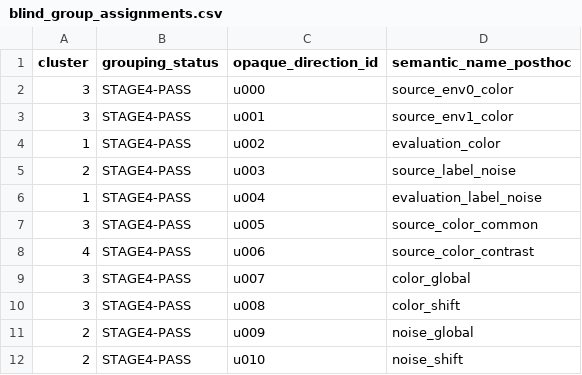
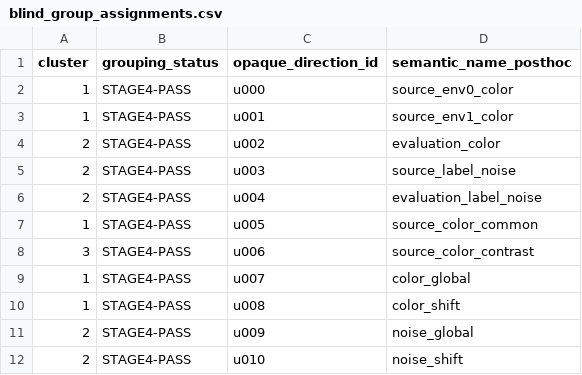
Before and after one commit to sunlay01/ood_research, a CSV file: round3_redesign/task3_aopi_multimethod_mechanism_survey/results/blind_group_assignments.csv, drawn as a sheet.

```diff
--- a/round3_redesign/task3_aopi_multimethod_mechanism_survey/results/blind_group_assignments.csv
+++ b/round3_redesign/task3_aopi_multimethod_mechanism_survey/results/blind_group_assignments.csv
@@ -1,11 +1,11 @@
 cluster,grouping_status,opaque_direction_id,semantic_name_posthoc
-3,STAGE4-PASS,u000,source_env0_color
-3,STAGE4-PASS,u001,source_env1_color
-1,STAGE4-PASS,u002,evaluation_color
+1,STAGE4-PASS,u000,source_env0_color
+1,STAGE4-PASS,u001,source_env1_color
+2,STAGE4-PASS,u002,evaluation_color
 2,STAGE4-PASS,u003,source_label_noise
-1,STAGE4-PASS,u004,evaluation_label_noise
-3,STAGE4-PASS,u005,source_color_common
-4,STAGE4-PASS,u006,source_color_contrast
-3,STAGE4-PASS,u007,color_global
-3,STAGE4-PASS,u008,color_shift
+2,STAGE4-PASS,u004,evaluation_label_noise
+1,STAGE4-PASS,u005,source_color_common
+3,STAGE4-PASS,u006,source_color_contrast
+1,STAGE4-PASS,u007,color_global
+1,STAGE4-PASS,u008,color_shift
 2,STAGE4-PASS,u009,noise_global
```
Also changed, not shown: round3_redesign/task3_aopi_multimethod_mechanism_survey/results/mechanism_signatures.csv, round3_redesign/task3_aopi_multimethod_mechanism_survey/results/method_performance.csv, 47 other files.
